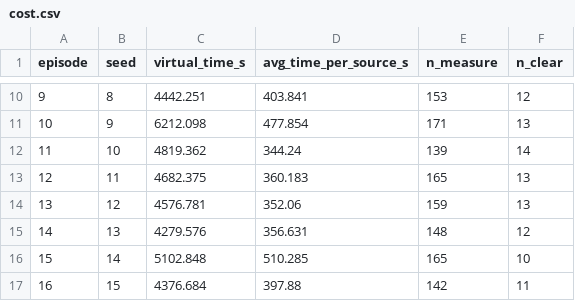
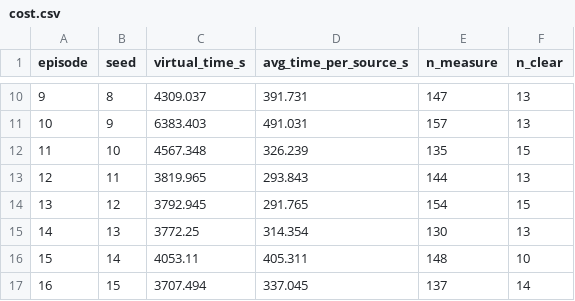
Before and after one commit to LittleFishStars/cumcm-2026-robot-dog, a CSV file: figures/data/cost.csv, drawn as a sheet; only a part is shown, gaps mark what is left out; the diff covers the shown part only.

```diff
--- a/figures/data/cost.csv
+++ b/figures/data/cost.csv
@@ -10,8 +10,8 @@ episode,seed,virtual_time_s,avg_time_per_source_s,n_measure,n_clear
-9,8,4442.251,403.841,153,12
-10,9,6212.098,477.854,171,13
-11,10,4819.362,344.24,139,14
-12,11,4682.375,360.183,165,13
-13,12,4576.781,352.06,159,13
-14,13,4279.576,356.631,148,12
-15,14,5102.848,510.285,165,10
-16,15,4376.684,397.88,142,11
+9,8,4309.037,391.731,147,13
+10,9,6383.403,491.031,157,13
+11,10,4567.348,326.239,135,15
+12,11,3819.965,293.843,144,13
+13,12,3792.945,291.765,154,15
+14,13,3772.25,314.354,130,13
+15,14,4053.11,405.311,148,10
+16,15,3707.494,337.045,137,14
```
Also changed, not shown: 44 edited cells elsewhere in this file, figures/data/ga_convergence_loc.csv, figures/data/generalization.csv, 10 other files.
